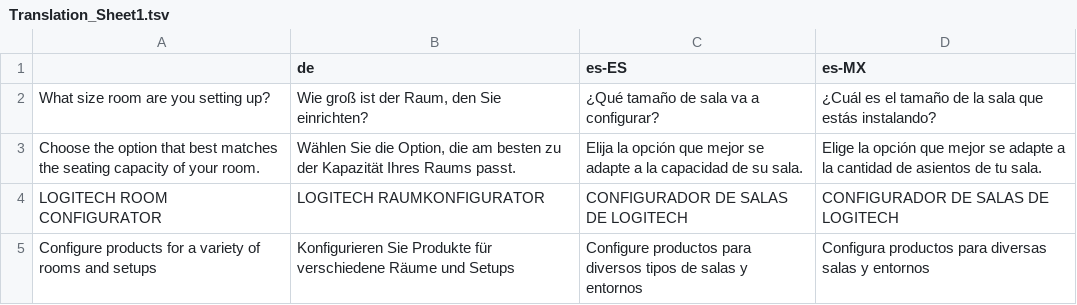
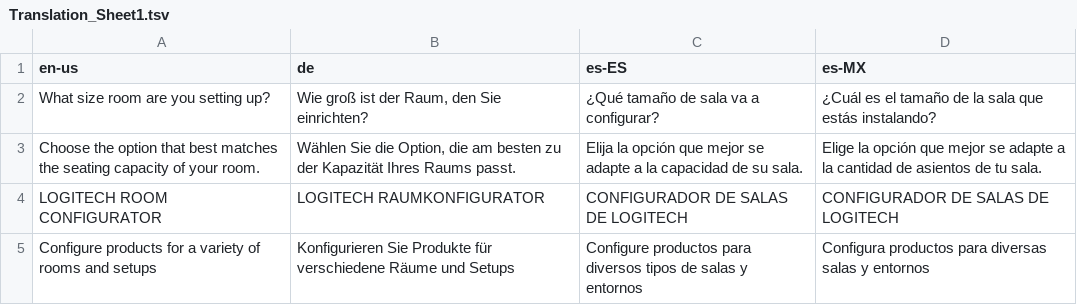
Before and after one commit to bnguyen1989/logitech-room, a TSV file: public/Translation_Sheet1.tsv, drawn as a sheet; only a part is shown.

Commit message:
update:dataLang

```diff
--- a/public/Translation_Sheet1.tsv
+++ b/public/Translation_Sheet1.tsv
@@ -1,2 +1,2 @@
-	de	es-ES	es-MX
+en-us	de	es-ES	es-MX
 What size room are you setting up? 	Wie groß ist der Raum, den Sie einrichten?	¿Qué tamaño de sala va a configurar?	¿Cuál es el tamaño de la sala que estás instalando?
```
Also changed, not shown: 6 other files.
